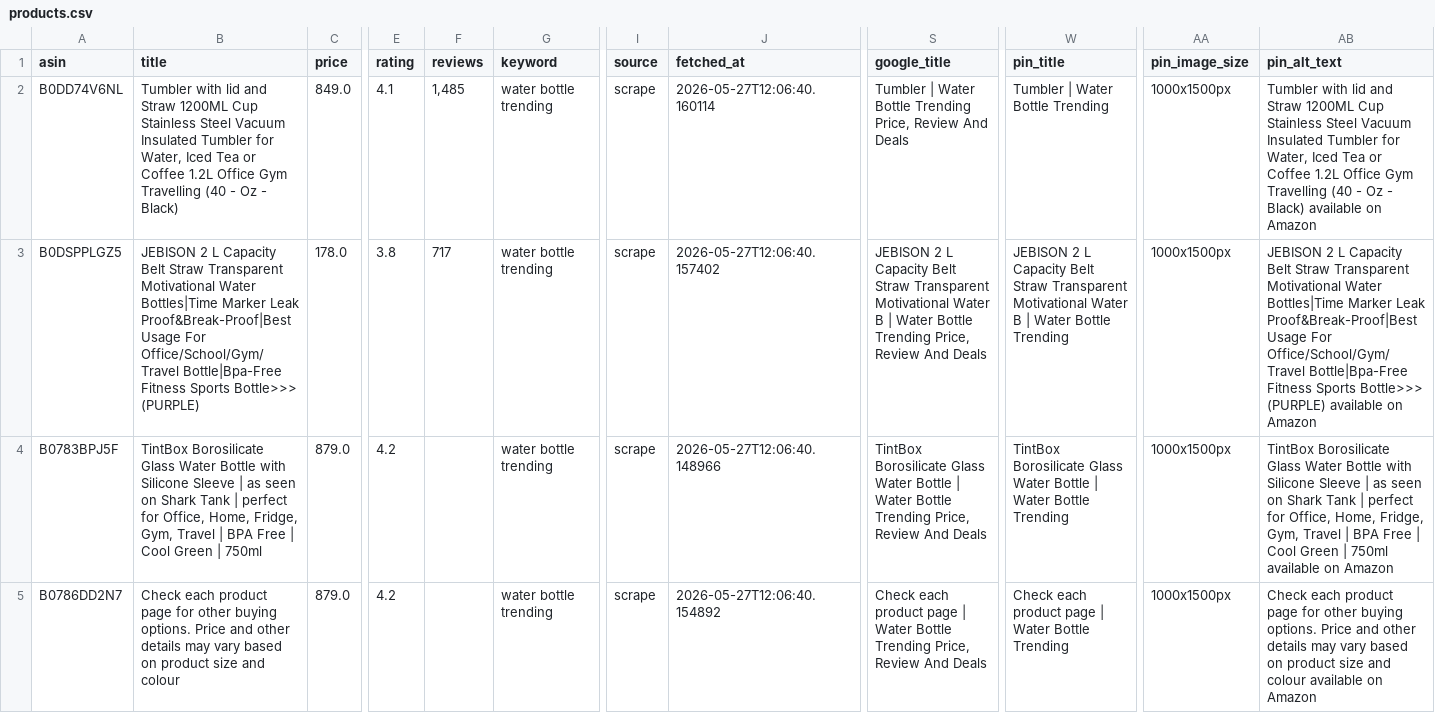
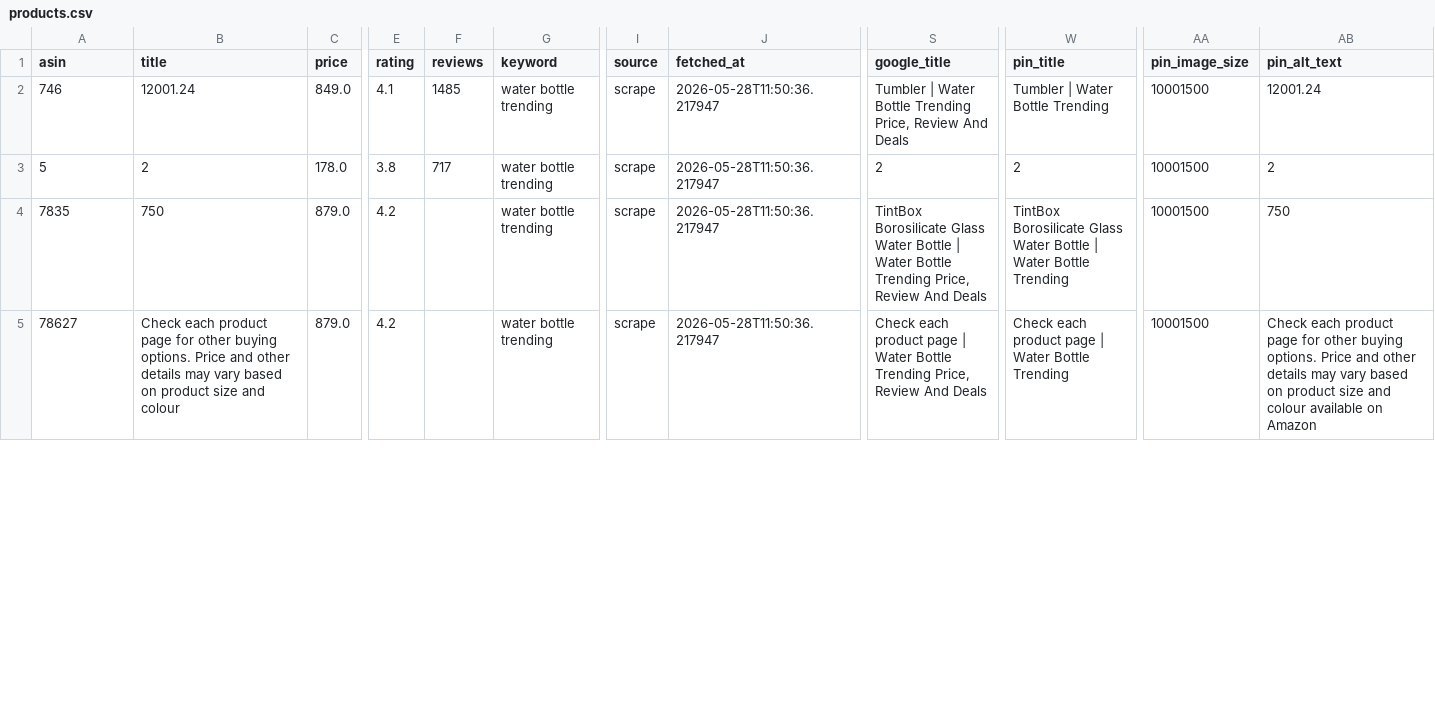
Before and after one commit to Gosula16/PinAffiliate_V3, a CSV file: data/products.csv, drawn as a sheet; only a part is shown, gaps mark what is left out; the diff covers the shown part only; the diff names each change by its address in the sheet, - before the commit and + after, or states it on an @@ line.

```diff
--- a/data/products.csv
+++ b/data/products.csv
-A2 (asin): B0DD74V6NL
+A2 (asin): 746
-B2 (title): Tumbler with lid and Straw 1200ML Cup Stainless Steel Vacuum Insulated Tumbler for Water, Iced Tea or Coffee 1.2L Office Gym Travelling (40 - Oz - Black)
+B2 (title): 12001.24
-F2 (reviews): 1,485
+F2 (reviews): 1485
-J2 (fetched_at): 2026-05-27T12:06:40.160114
+J2 (fetched_at): 2026-05-28T11:50:36.217947
-AA2:AA5 (pin_image_size): 1000x1500px
+AA2:AA5 (pin_image_size): 10001500
-AB2 (pin_alt_text): Tumbler with lid and Straw 1200ML Cup Stainless Steel Vacuum Insulated Tumbler for Water, Iced Tea or Coffee 1.2L Office Gym Travelling (40 - Oz - Black) available on Amazon
+AB2 (pin_alt_text): 12001.24
-A3 (asin): B0DSPPLGZ5
+A3 (asin): 5
-B3 (title): JEBISON 2 L Capacity Belt Straw Transparent Motivational Water Bottles|Time Marker Leak Proof&Break-Proof|Best Usage For Office/School/Gym/Travel Bottle|Bpa-Free Fitness Sports Bottle>>> (PURPLE)
+B3 (title): 2
-J3 (fetched_at): 2026-05-27T12:06:40.157402
+J3 (fetched_at): 2026-05-28T11:50:36.217947
-S3 (google_title): JEBISON 2 L Capacity Belt Straw Transparent Motivational Water B | Water Bottle Trending Price, Review And Deals
+S3 (google_title): 2
-W3 (pin_title): JEBISON 2 L Capacity Belt Straw Transparent Motivational Water B | Water Bottle Trending
+W3 (pin_title): 2
-AB3 (pin_alt_text): JEBISON 2 L Capacity Belt Straw Transparent Motivational Water Bottles|Time Marker Leak Proof&Break-Proof|Best Usage For Office/School/Gym/Travel Bottle|Bpa-Free Fitness Sports Bottle>>> (PURPLE) available on Amazon
+AB3 (pin_alt_text): 2
-A4 (asin): B0783BPJ5F
+A4 (asin): 7835
-B4 (title): TintBox Borosilicate Glass Water Bottle with Silicone Sleeve | as seen on Shark Tank | perfect for Office, Home, Fridge, Gym, Travel | BPA Free | Cool Green | 750ml
+B4 (title): 750
-J4 (fetched_at): 2026-05-27T12:06:40.148966
+J4 (fetched_at): 2026-05-28T11:50:36.217947
-AB4 (pin_alt_text): TintBox Borosilicate Glass Water Bottle with Silicone Sleeve | as seen on Shark Tank | perfect for Office, Home, Fridge, Gym, Travel | BPA Free | Cool Green | 750ml available on Amazon
+AB4 (pin_alt_text): 750
-A5 (asin): B0786DD2N7
+A5 (asin): 78627
-J5 (fetched_at): 2026-05-27T12:06:40.154892
+J5 (fetched_at): 2026-05-28T11:50:36.217947
```
Also changed, not shown: 50 edited cells elsewhere in this file, data/pinterest_bulk_editor.csv, 2 other files.
